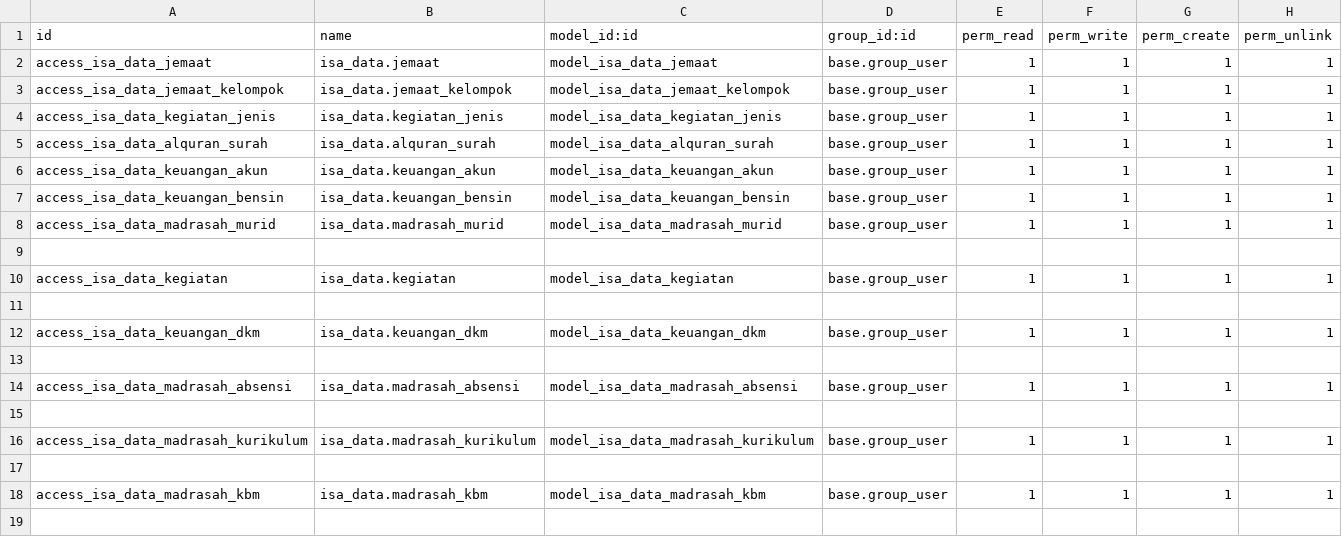
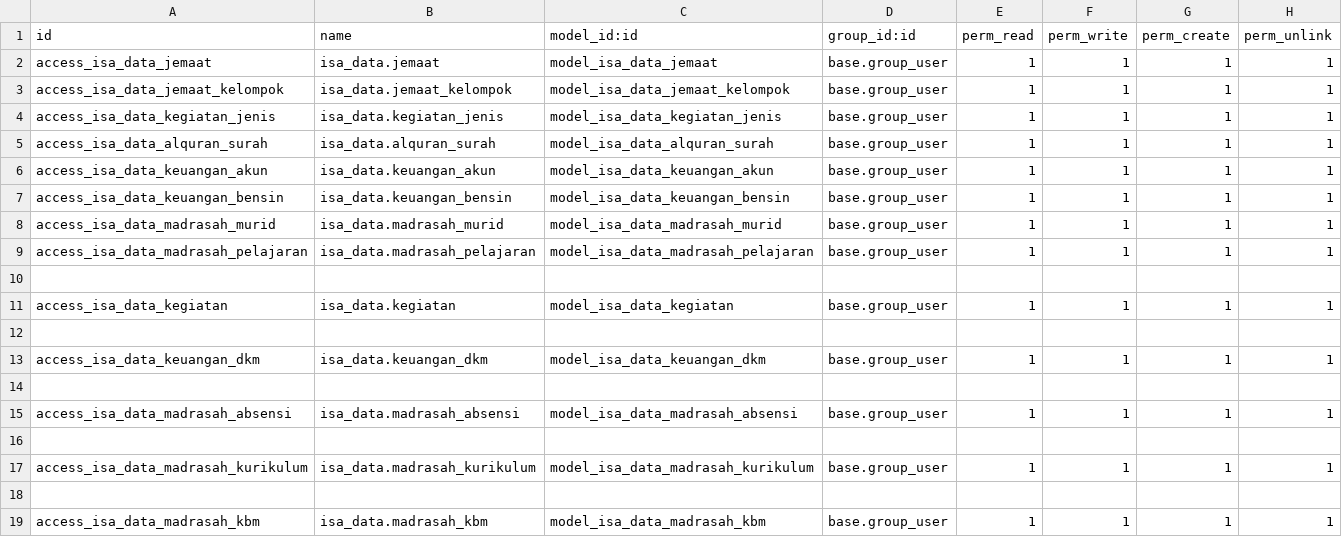
Before and after one commit to isandroid/isa_data, a CSV file: security/ir.model.access.csv, drawn as a sheet; the diff names each change by its address in the sheet, - before the commit and + after, or states it on an @@ line.

```diff
--- a/security/ir.model.access.csv
+++ b/security/ir.model.access.csv
+row 9: access_isa_data_madrasah_pelajaran | isa_data.madrasah_pelajaran | model_isa_data_madrasah_pelajaran | base.group_user | 1 | 1 | 1 | 1
```
Also changed, not shown: 9 other files.
